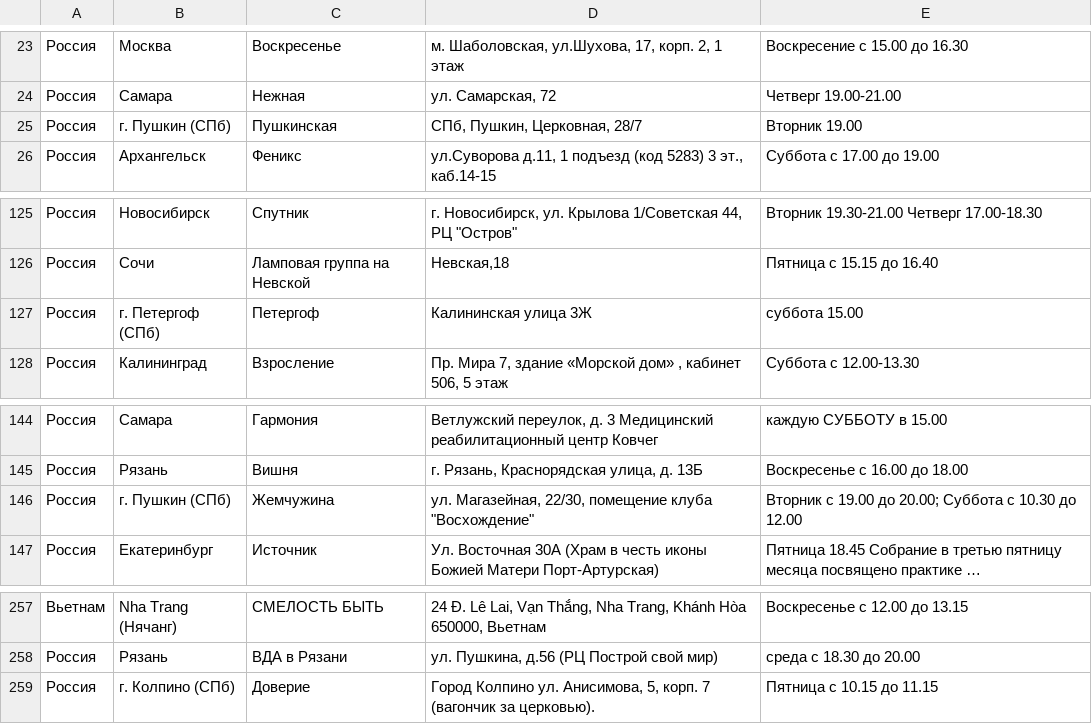
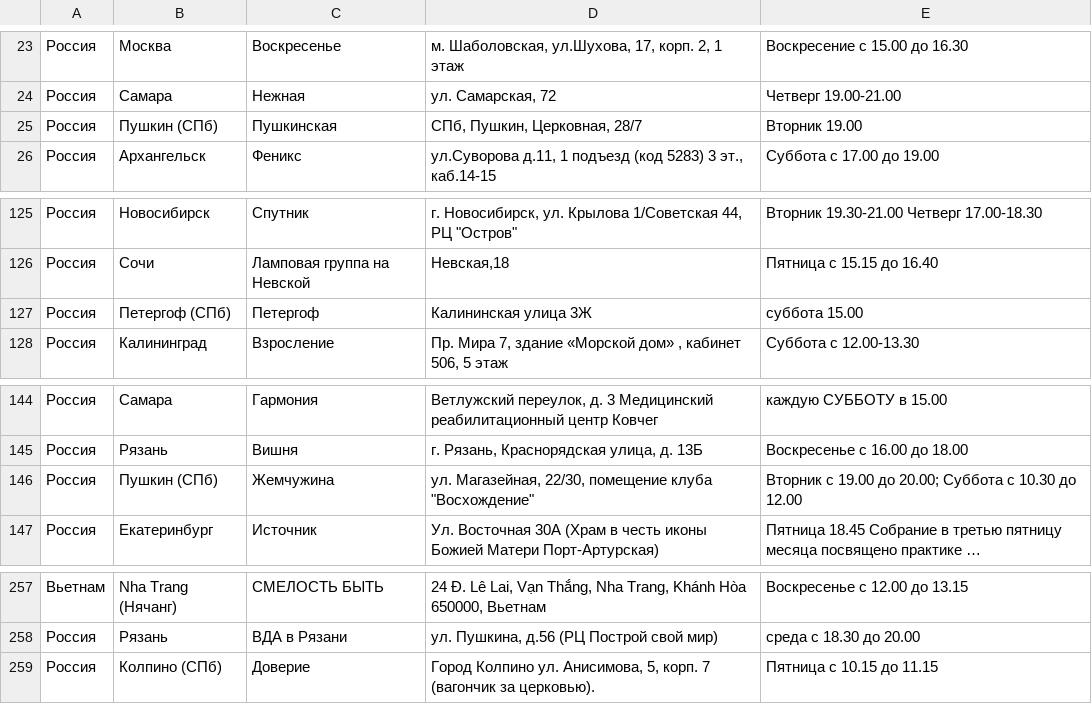
Before and after one commit to koukurme-cyber/Vdaonlineshedule, a TSV file: live_groups.tsv, drawn as a sheet; only a part is shown, gaps mark what is left out; long unchanged cells end in …; the diff names each change by its address in the sheet, - before the commit and + after, or states it on an @@ line.

Commit message:
Update live_groups.tsv

```diff
--- a/live_groups.tsv
+++ b/live_groups.tsv
-B25: г. Пушкин (СПб)
+B25: Пушкин (СПб)
-B127: г. Петергоф (СПб)
+B127: Петергоф (СПб)
-B146: г. Пушкин (СПб)
+B146: Пушкин (СПб)
-B259: г. Колпино (СПб)
+B259: Колпино (СПб)
```
